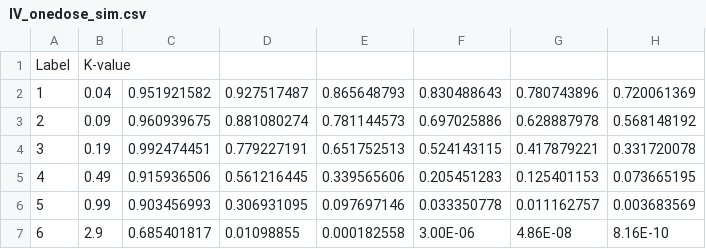
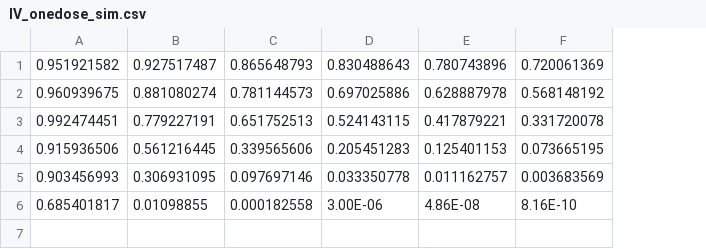
Before and after one commit to UnaCorda/CPSC-532M-group-project, a CSV file: data/IV_onedose_sim.csv, drawn as a sheet; only a part is shown; removed rows and columns are numbered as before the commit, all else as after; rows hold the shown columns only; the diff names each change by its address in the sheet, - before the commit and + after, or states it on an @@ line.

Commit message:
Add files via upload

```diff
--- a/data/IV_onedose_sim.csv
+++ b/data/IV_onedose_sim.csv
-column A, rows 2-7: 1 | 2 | 3 | 4 | 5 | 6
-column B, rows 2-7: 0.04 | 0.09 | 0.19 | 0.49 | 0.99 | 2.9
-row 1: Label | K-value
```
